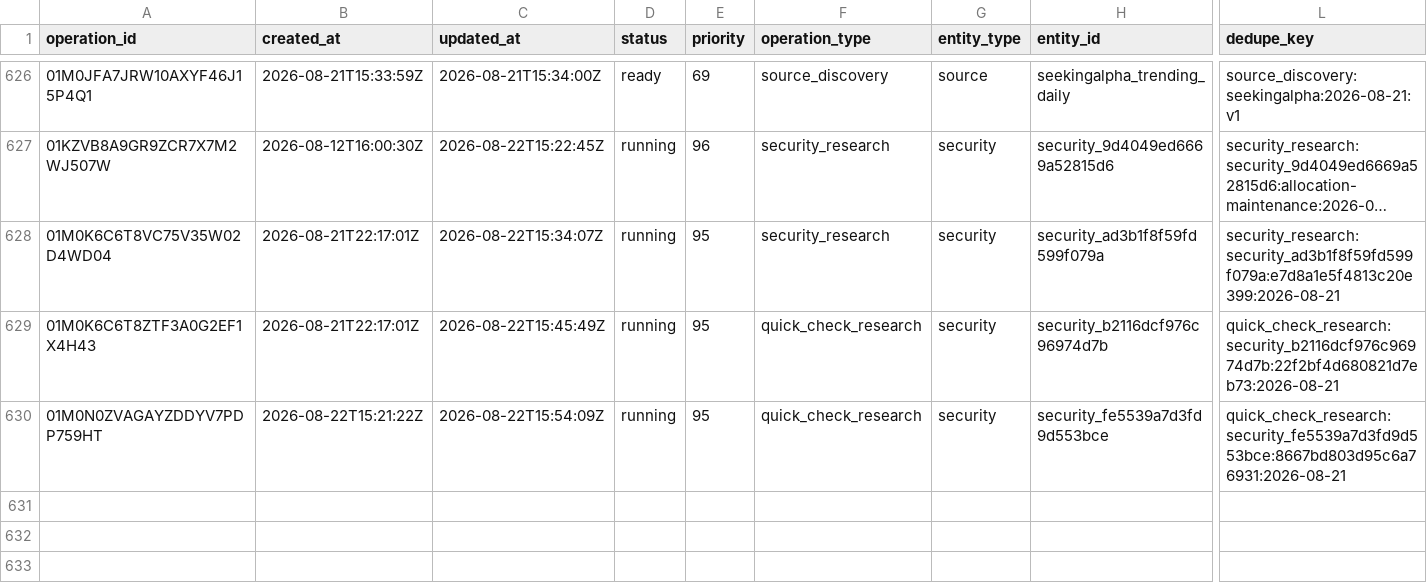
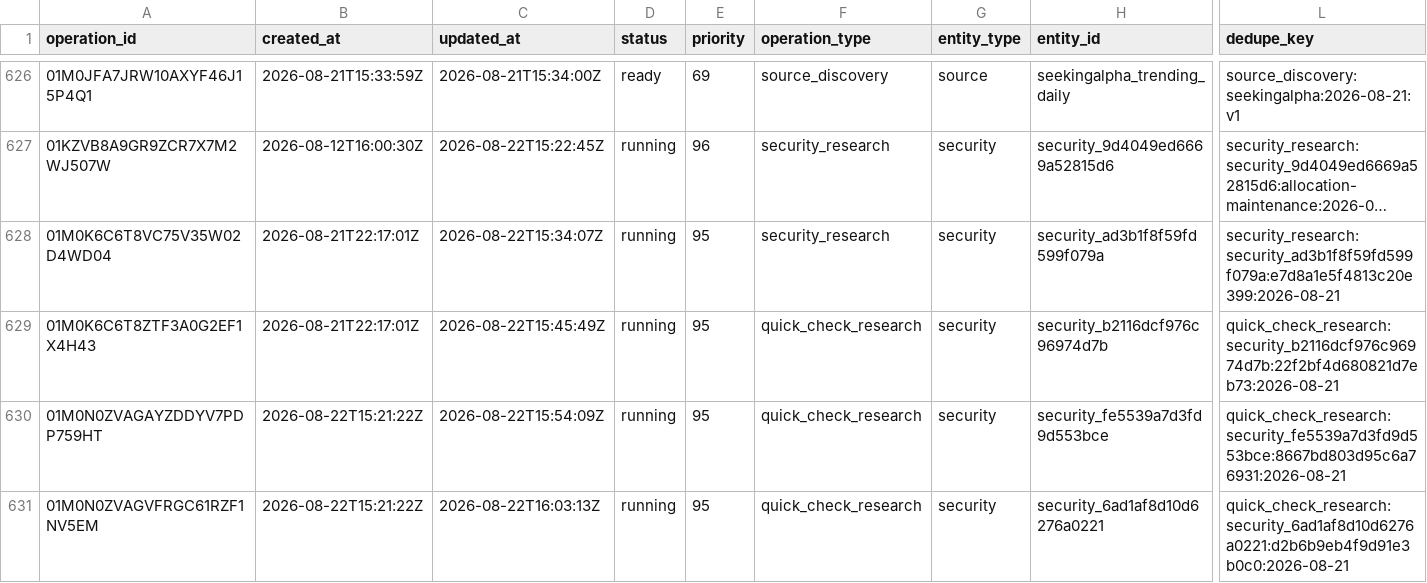
Before and after one commit to Kabutojira/PaperTrader, a CSV file: data/operations/operations_history.csv, drawn as a sheet; only a part is shown, gaps mark what is left out; long unchanged cells end in …; rows hold the shown columns only; the diff names each change by its address in the sheet, - before the commit and + after, or states it on an @@ line.

```diff
--- a/data/operations/operations_history.csv
+++ b/data/operations/operations_history.csv
+row 631: 01M0N0ZVAGVFRGC61RZF1NV5EM | 2026-08-22T15:21:22Z | 2026-08-22T16:03:13Z | running | 95 | quick_check_research | security | security_6ad1af8d10d6276a0221 | quick_check_research:security_6ad1af8d10d6276a0221:d2b6b9eb4f9d91e3b0c0:2026-08-21
```
Also changed, not shown: data/operations/operations_TODO.csv, 9 other files.
